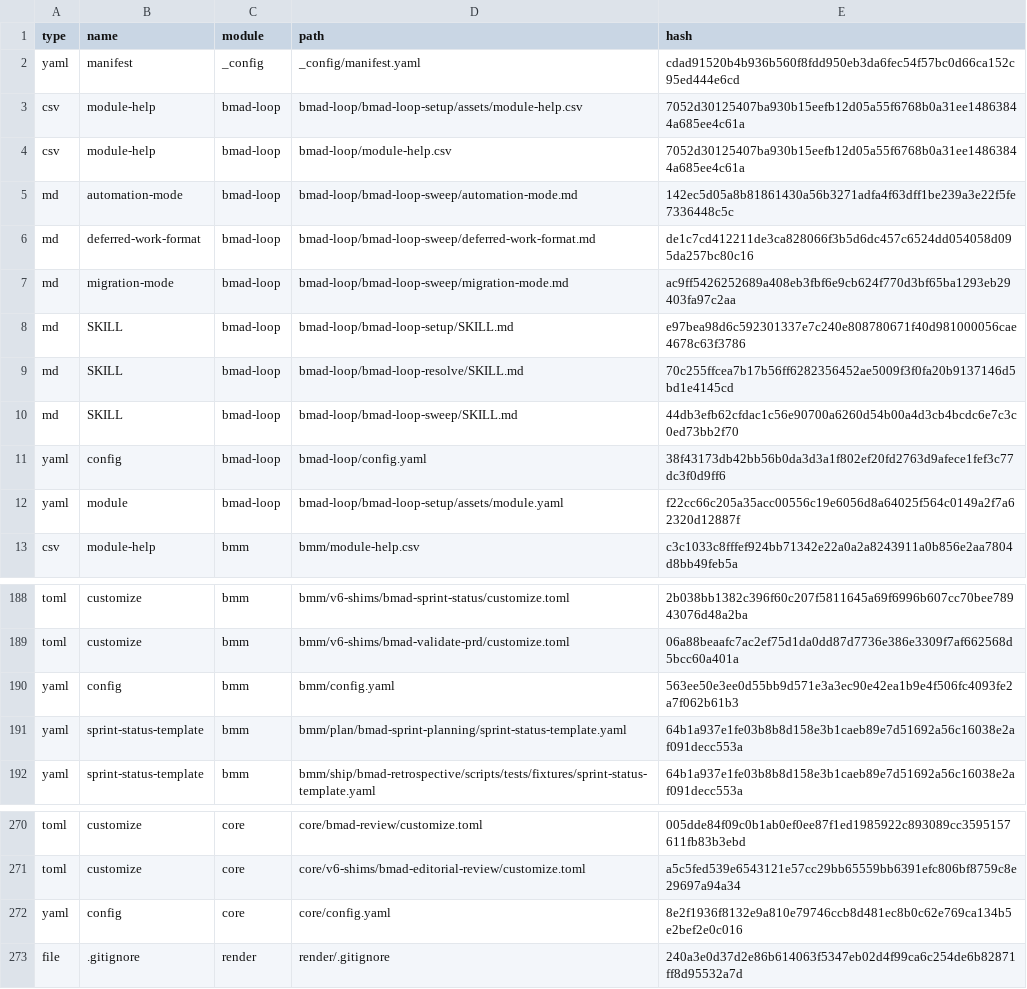
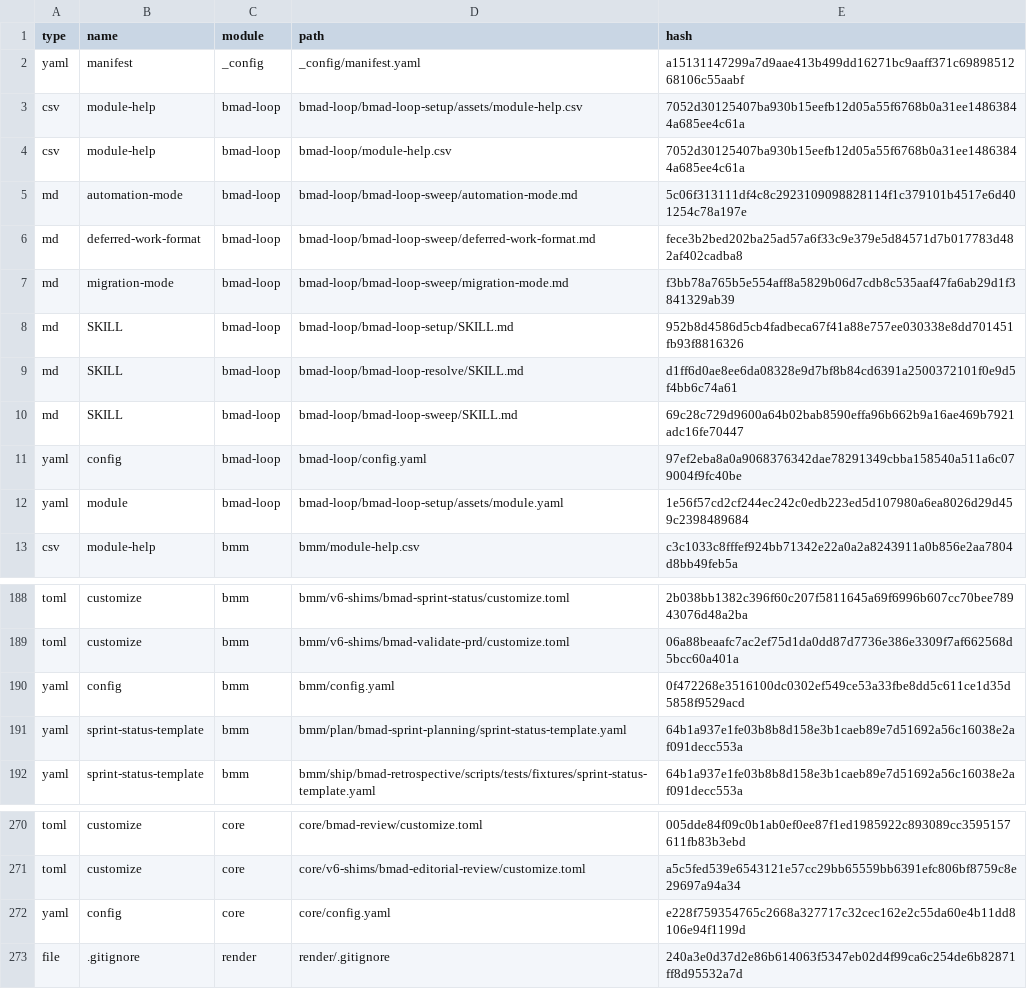
Before and after one commit to robotics-playground/freecad-buddy, a CSV file: _bmad/_config/files-manifest.csv, drawn as a sheet; only a part is shown, gaps mark what is left out.

```diff
--- a/_bmad/_config/files-manifest.csv
+++ b/_bmad/_config/files-manifest.csv
@@ -1,13 +1,13 @@
 type,name,module,path,hash
-"yaml","manifest","_config","_config/manifest.yaml","cdad91520b4b936b560f8fdd950eb3da6fec54f57bc0d66ca152c95ed444e6cd"
+"yaml","manifest","_config","_config/manifest.yaml","a15131147299a7d9aae413b499dd16271bc9aaff371c6989851268106c55aabf"
 "csv","module-help","bmad-loop","bmad-loop/bmad-loop-setup/assets/module-help.csv","7052d30125407ba930b15eefb12d05a55f6768b0a31ee14863844a685ee4c61a"
 "csv","module-help","bmad-loop","bmad-loop/module-help.csv","7052d30125407ba930b15eefb12d05a55f6768b0a31ee14863844a685ee4c61a"
-"md","automation-mode","bmad-loop","bmad-loop/bmad-loop-sweep/automation-mode.md","142ec5d05a8b81861430a56b3271adfa4f63dff1be239a3e22f5fe7336448c5c"
-"md","deferred-work-format","bmad-loop","bmad-loop/bmad-loop-sweep/deferred-work-format.md","de1c7cd412211de3ca828066f3b5d6dc457c6524dd054058d095da257bc80c16"
-"md","migration-mode","bmad-loop","bmad-loop/bmad-loop-sweep/migration-mode.md","ac9ff5426252689a408eb3fbf6e9cb624f770d3bf65ba1293eb29403fa97c2aa"
-"md","SKILL","bmad-loop","bmad-loop/bmad-loop-setup/SKILL.md","e97bea98d6c592301337e7c240e808780671f40d981000056cae4678c63f3786"
-"md","SKILL","bmad-loop","bmad-loop/bmad-loop-resolve/SKILL.md","70c255ffcea7b17b56ff6282356452ae5009f3f0fa20b9137146d5bd1e4145cd"
-"md","SKILL","bmad-loop","bmad-loop/bmad-loop-sweep/SKILL.md","44db3efb62cfdac1c56e90700a6260d54b00a4d3cb4bcdc6e7c3c0ed73bb2f70"
-"yaml","config","bmad-loop","bmad-loop/config.yaml","38f43173db42bb56b0da3d3a1f802ef20fd2763d9afece1fef3c77dc3f0d9ff6"
-"yaml","module","bmad-loop","bmad-loop/bmad-loop-setup/assets/module.yaml","f22cc66c205a35acc00556c19e6056d8a64025f564c0149a2f7a62320d12887f"
+"md","automation-mode","bmad-loop","bmad-loop/bmad-loop-sweep/automation-mode.md","5c06f313111df4c8c2923109098828114f1c379101b4517e6d401254c78a197e"
+"md","deferred-work-format","bmad-loop","bmad-loop/bmad-loop-sweep/deferred-work-format.md","fece3b2bed202ba25ad57a6f33c9e379e5d84571d7b017783d482af402cadba8"
+"md","migration-mode","bmad-loop","bmad-loop/bmad-loop-sweep/migration-mode.md","f3bb78a765b5e554aff8a5829b06d7cdb8c535aaf47fa6ab29d1f3841329ab39"
+"md","SKILL","bmad-loop","bmad-loop/bmad-loop-setup/SKILL.md","952b8d4586d5cb4fadbeca67f41a88e757ee030338e8dd701451fb93f8816326"
+"md","SKILL","bmad-loop","bmad-loop/bmad-loop-resolve/SKILL.md","d1ff6d0ae8ee6da08328e9d7bf8b84cd6391a2500372101f0e9d5f4bb6c74a61"
+"md","SKILL","bmad-loop","bmad-loop/bmad-loop-sweep/SKILL.md","69c28c729d9600a64b02bab8590effa96b662b9a16ae469b7921adc16fe70447"
+"yaml","config","bmad-loop","bmad-loop/config.yaml","97ef2eba8a0a9068376342dae78291349cbba158540a511a6c079004f9fc40be"
+"yaml","module","bmad-loop","bmad-loop/bmad-loop-setup/assets/module.yaml","1e56f57cd2cf244ec242c0edb223ed5d107980a6ea8026d29d459c2398489684"
 "csv","module-help","bmm","bmm/module-help.csv","c3c1033c8fffef924bb71342e22a0a2a8243911a0b856e2aa7804d8bb49feb5a"
@@ -189,3 +189,3 @@ type,name,module,path,hash
 "toml","customize","bmm","bmm/v6-shims/bmad-validate-prd/customize.toml","06a88beaafc7ac2ef75d1da0dd87d7736e386e3309f7af662568d5bcc60a401a"
-"yaml","config","bmm","bmm/config.yaml","563ee50e3ee0d55bb9d571e3a3ec90e42ea1b9e4f506fc4093fe2a7f062b61b3"
+"yaml","config","bmm","bmm/config.yaml","0f472268e3516100dc0302ef549ce53a33fbe8dd5c611ce1d35d5858f9529acd"
 "yaml","sprint-status-template","bmm","bmm/plan/bmad-sprint-planning/sprint-status-template.yaml","64b1a937e1fe03b8b8d158e3b1caeb89e7d51692a56c16038e2af091decc553a"
@@ -271,3 +271,3 @@ type,name,module,path,hash
 "toml","customize","core","core/v6-shims/bmad-editorial-review/customize.toml","a5c5fed539e6543121e57cc29bb65559bb6391efc806bf8759c8e29697a94a34"
-"yaml","config","core","core/config.yaml","8e2f1936f8132e9a810e79746ccb8d481ec8b0c62e769ca134b5e2bef2e0c016"
+"yaml","config","core","core/config.yaml","e228f759354765c2668a327717c32cec162e2c55da60e4b11dd8106e94f1199d"
 "file",".gitignore","render","render/.gitignore","240a3e0d37d2e86b614063f5347eb02d4f99ca6c254de6b82871ff8d95532a7d"
```
Also changed, not shown: _bmad/_config/skill-manifest.csv, 18 other files.
